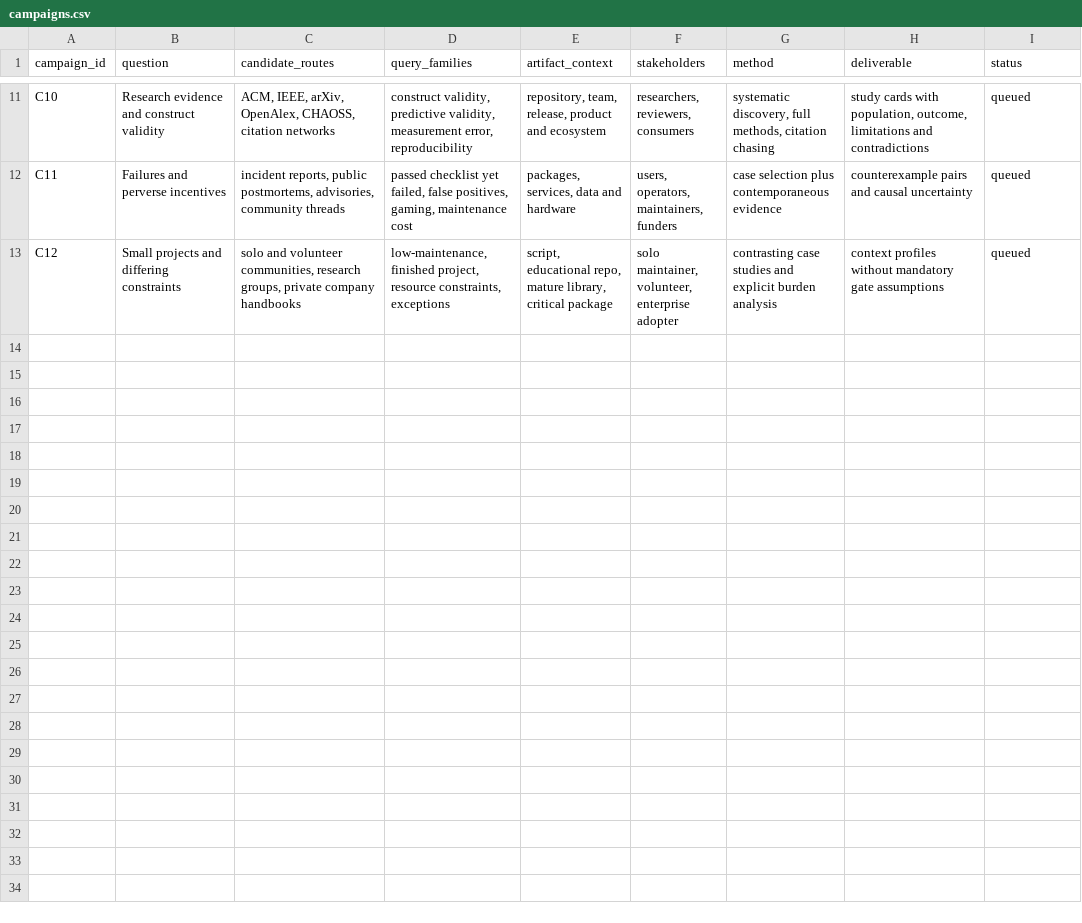
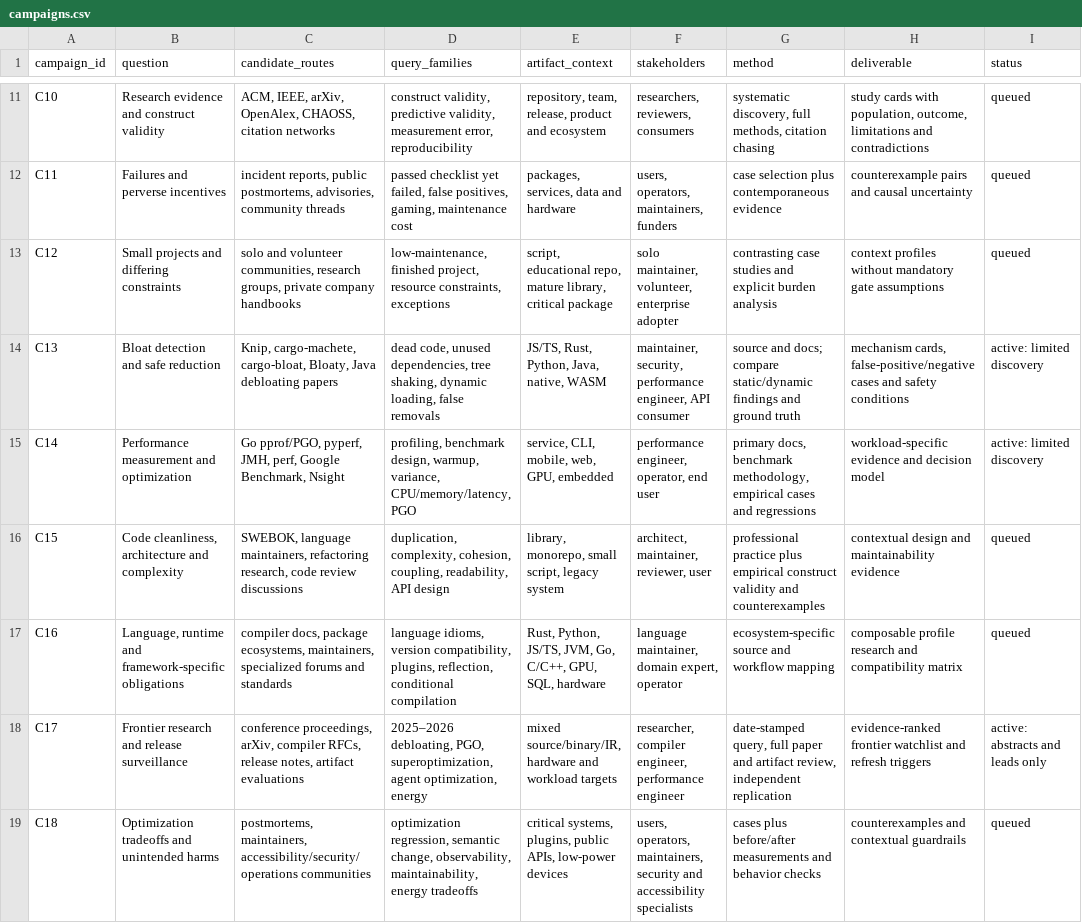
Before and after one commit to harshgounder/repo-quality-framework, a CSV file: research/v2/campaigns.csv, drawn as a sheet; only a part is shown, gaps mark what is left out.

```diff
--- a/research/v2/campaigns.csv
+++ b/research/v2/campaigns.csv
@@ -13 +13,7 @@ C11,Failures and perverse incentives,"incident reports, public postmortems, advi
 C12,Small projects and differing constraints,"solo and volunteer communities, research groups, private company handbooks","low-maintenance, finished project, resource constraints, exceptions","script, educational repo, mature library, critical package","solo maintainer, volunteer, enterprise adopter",contrasting case studies and explicit burden analysis,context profiles without mandatory gate assumptions,queued
+C13,Bloat detection and safe reduction,"Knip, cargo-machete, cargo-bloat, Bloaty, Java debloating papers","dead code, unused dependencies, tree shaking, dynamic loading, false removals","JS/TS, Rust, Python, Java, native, WASM","maintainer, security, performance engineer, API consumer",source and docs; compare static/dynamic findings and ground truth,"mechanism cards, false-positive/negative cases and safety conditions",active: limited discovery
+C14,Performance measurement and optimization,"Go pprof/PGO, pyperf, JMH, perf, Google Benchmark, Nsight","profiling, benchmark design, warmup, variance, CPU/memory/latency, PGO","service, CLI, mobile, web, GPU, embedded","performance engineer, operator, end user","primary docs, benchmark methodology, empirical cases and regressions",workload-specific evidence and decision model,active: limited discovery
+C15,"Code cleanliness, architecture and complexity","SWEBOK, language maintainers, refactoring research, code review discussions","duplication, complexity, cohesion, coupling, readability, API design","library, monorepo, small script, legacy system","architect, maintainer, reviewer, user",professional practice plus empirical construct validity and counterexamples,contextual design and maintainability evidence,queued
+C16,"Language, runtime and framework-specific obligations","compiler docs, package ecosystems, maintainers, specialized forums and standards","language idioms, version compatibility, plugins, reflection, conditional compilation","Rust, Python, JS/TS, JVM, Go, C/C++, GPU, SQL, hardware","language maintainer, domain expert, operator",ecosystem-specific source and workflow mapping,composable profile research and compatibility matrix,queued
+C17,Frontier research and release surveillance,"conference proceedings, arXiv, compiler RFCs, release notes, artifact evaluations","2025–2026 debloating, PGO, superoptimization, agent optimization, energy","mixed source/binary/IR, hardware and workload targets","researcher, compiler engineer, performance engineer","date-stamped query, full paper and artifact review, independent replication",evidence-ranked frontier watchlist and refresh triggers,active: abstracts and leads only
+C18,Optimization tradeoffs and unintended harms,"postmortems, maintainers, accessibility/security/operations communities","optimization regression, semantic change, observability, maintainability, energy tradeoffs","critical systems, plugins, public APIs, low-power devices","users, operators, maintainers, security and accessibility specialists",cases plus before/after measurements and behavior checks,counterexamples and contextual guardrails,queued
```
Also changed, not shown: research/search-ledger.csv, research/v2/planned-cells.csv, 9 other files.
